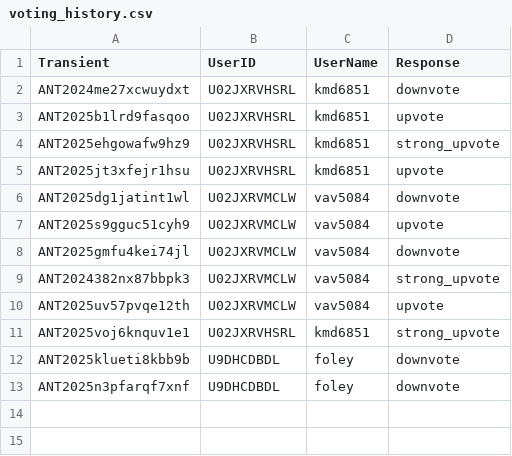
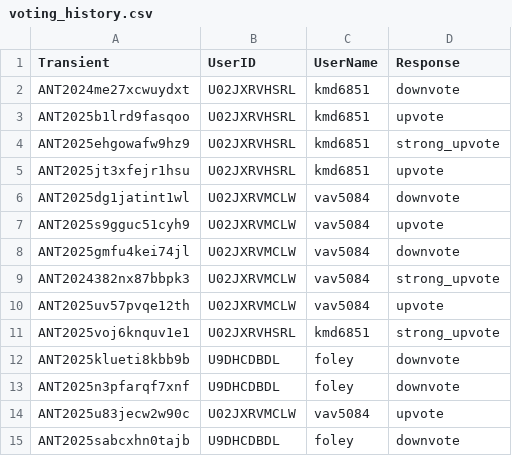
Before and after one commit to VTDA-Group/antares-filter-slackbots, a CSV file: data/superphot-plus/voting_history.csv, drawn as a sheet.

```diff
--- a/data/superphot-plus/voting_history.csv
+++ b/data/superphot-plus/voting_history.csv
@@ -13 +13,3 @@ ANT2025klueti8kbb9b,U9DHCDBDL,foley,downvote
 ANT2025n3pfarqf7xnf,U9DHCDBDL,foley,downvote
+ANT2025u83jecw2w90c,U02JXRVMCLW,vav5084,upvote
+ANT2025sabcxhn0tajb,U9DHCDBDL,foley,downvote
```
Also changed, not shown: data/LAISS_anomalies/voting_history.csv, data/superphot-plus-bright/voting_history.csv.
